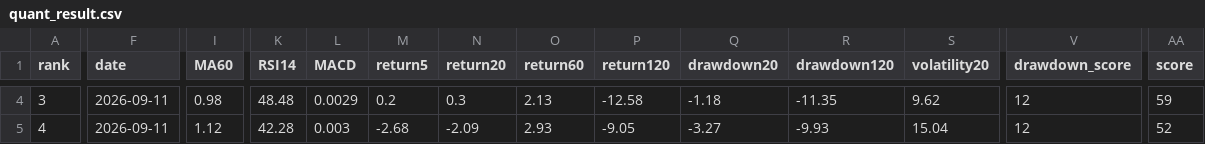
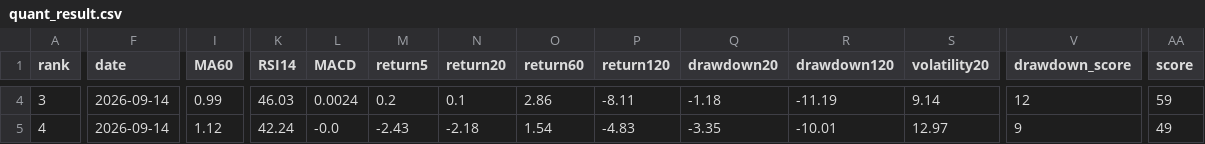
Before and after one commit to huming013-cyber/-quant-model, a CSV file: data/quant_result.csv, drawn as a sheet; only a part is shown, gaps mark what is left out; the diff covers the shown part only; the diff names each change by its address in the sheet, - before the commit and + after, or states it on an @@ line.

```diff
--- a/data/quant_result.csv
+++ b/data/quant_result.csv
-F4:F5 (date): 2026-09-11
+F4:F5 (date): 2026-09-14
-I4 (MA60): 0.98
+I4 (MA60): 0.99
-K4 (RSI14): 48.48
+K4 (RSI14): 46.03
-L4 (MACD): 0.0029
+L4 (MACD): 0.0024
-N4 (return20): 0.3
+N4 (return20): 0.1
-O4 (return60): 2.13
+O4 (return60): 2.86
-P4 (return120): -12.58
+P4 (return120): -8.11
-R4 (drawdown120): -11.35
+R4 (drawdown120): -11.19
-S4 (volatility20): 9.62
+S4 (volatility20): 9.14
-K5 (RSI14): 42.28
+K5 (RSI14): 42.24
-L5 (MACD): 0.003
+L5 (MACD): -0.0
-M5 (return5): -2.68
+M5 (return5): -2.43
-N5 (return20): -2.09
+N5 (return20): -2.18
-O5 (return60): 2.93
+O5 (return60): 1.54
-P5 (return120): -9.05
+P5 (return120): -4.83
-Q5 (drawdown20): -3.27
+Q5 (drawdown20): -3.35
-R5 (drawdown120): -9.93
+R5 (drawdown120): -10.01
-S5 (volatility20): 15.04
+S5 (volatility20): 12.97
-V5 (drawdown_score): 12
+V5 (drawdown_score): 9
-AA5 (score): 52
+AA5 (score): 49
```
Also changed, not shown: 61 edited cells elsewhere in this file, data/etf_result.csv, data/stock_result.csv.
